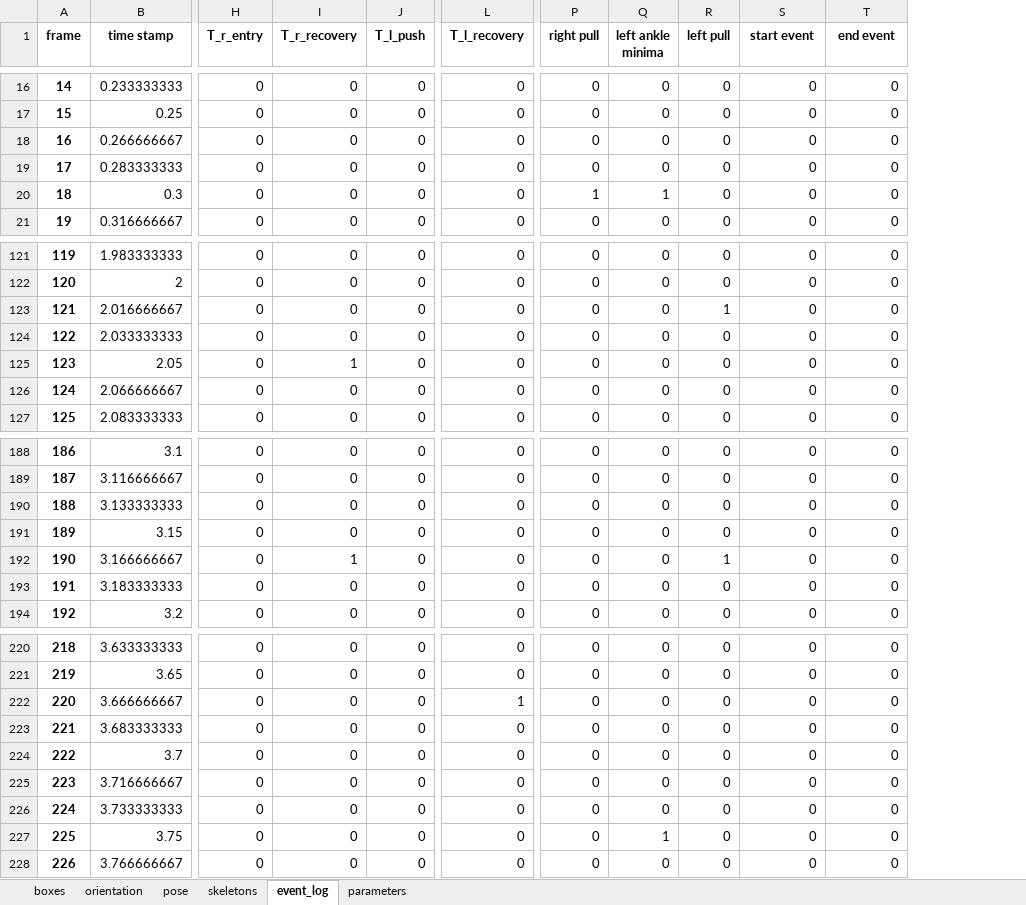
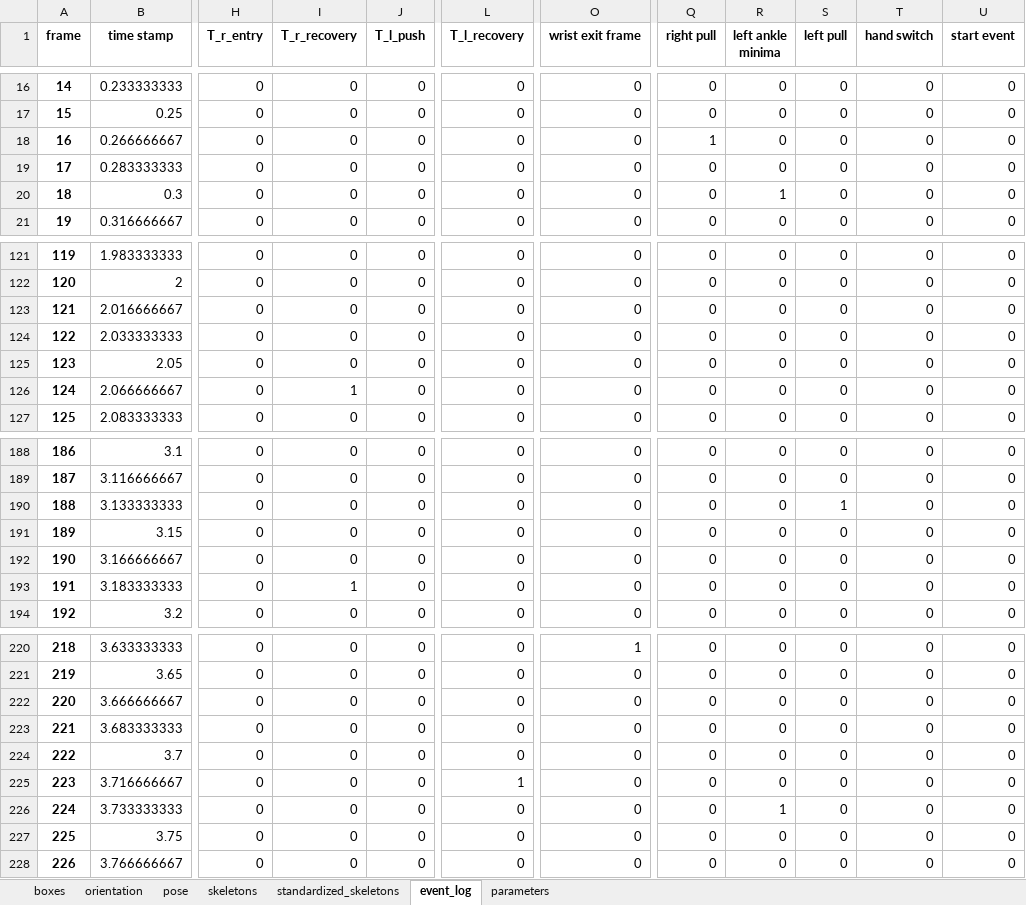
Before and after one commit to MotionAnalytics/Swimming-Analysis, an Excel workbook: static/videos/output.xlsx, sheet event_log, drawn as a sheet; only a part is shown, gaps mark what is left out; values as stored, in another font and other column widths than the file's, no borders; addresses are those after the commit; the diff covers the shown part only; the diff names each change by its address in the sheet, - before the commit and + after, or states it on an @@ line.

```diff
--- a/static/videos/output.xlsx (sheet event_log)
+++ b/static/videos/output.xlsx (sheet event_log)
+sheet tab: standardized_skeletons
+column O (wrist exit frame), rows 16-21: all 0; rows 121-127: all 0; rows 188-194: all 0; rows 220-228: 1 | 0 | 0 | 0 | 0 | 0 | 0 | 0 | 0
-T1: start event
+T1: hand switch
-U1: end event
+U1: start event
-Q18 (right pull): 0
+Q18 (right pull): 1
-Q20 (right pull): 1
+Q20 (right pull): 0
-S123 (left pull): 1
+S123 (left pull): 0
-I125 (T_r_recovery): 1
+I125 (T_r_recovery): 0
-I126 (T_r_recovery): 0
+I126 (T_r_recovery): 1
-S190 (left pull): 0
+S190 (left pull): 1
-I192 (T_r_recovery): 1
+I192 (T_r_recovery): 0
-S192 (left pull): 1
+S192 (left pull): 0
-I193 (T_r_recovery): 0
+I193 (T_r_recovery): 1
-L222 (T_l_recovery): 1
+L222 (T_l_recovery): 0
-L225 (T_l_recovery): 0
+L225 (T_l_recovery): 1
-R226 (left ankle minima): 0
+R226 (left ankle minima): 1
-R227 (left ankle minima): 1
+R227 (left ankle minima): 0
```
Also changed, not shown: 40 edited cells elsewhere in this sheet, sheet skeletons, sheet orientation, sheet pose, sheet boxes, sheet parameters, 5 other files.
